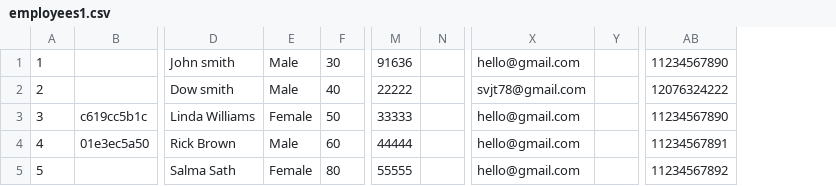
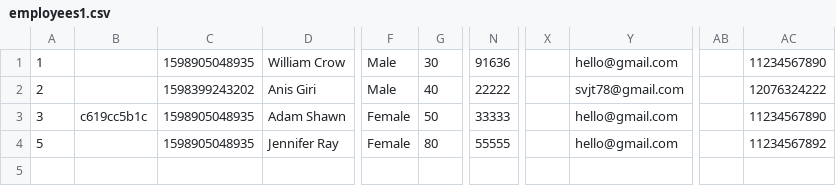
Before and after one commit to svjt78/intellidata, a CSV file: intellidata/employees1.csv, drawn as a sheet; only a part is shown, gaps mark what is left out; removed rows and columns are numbered as before the commit, all else as after; rows hold the shown columns only; the diff names each change by its address in the sheet, - before the commit and + after, or states it on an @@ line.

```diff
--- a/intellidata/employees1.csv
+++ b/intellidata/employees1.csv
+column C, rows 1-4: 1598905048935 | 1598399243202 | 1598905048935 | 1598905048935
+column D, rows 1-4: William Crow | Anis Giri | Adam Shawn | Jennifer Ray
-column D, rows 1-3: John smith | Dow smith | Linda Williams; row 5: Salma Sath
-column N, empty
+column X, empty
-column Y, empty
+column AB, empty
-row 4: 4 | 01e3ec5a50 | Rick Brown | Male | 60 | 44444 |  | hello@gmail.com |  | 11234567891
```
Also changed, not shown: intellidata/employees.csv, intellidata/employees_api_error.csv, 14 other files.
